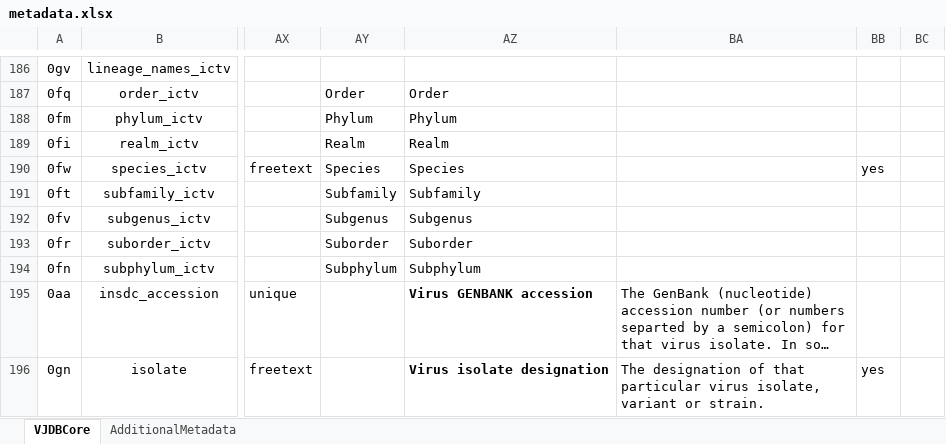
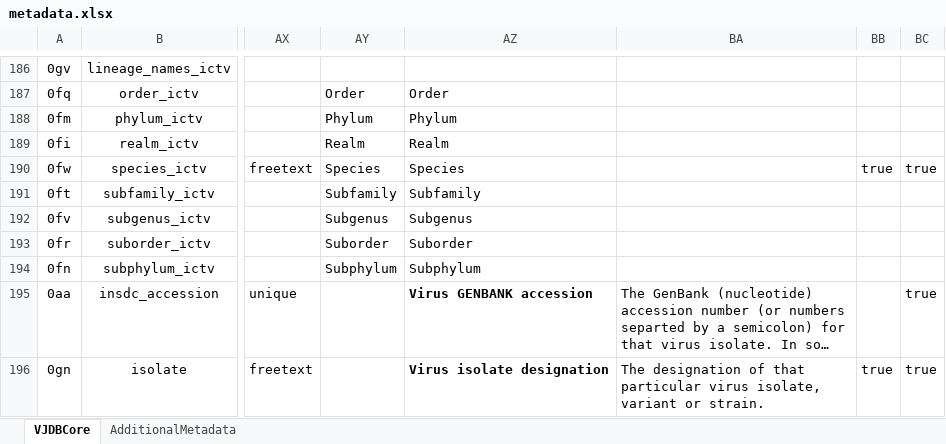
Before and after one commit to VirJenDB/virjendb_metadata, an Excel workbook: metadata.xlsx, sheet VJDBCore, drawn as a sheet; only a part is shown, gaps mark what is left out; long unchanged cells end in …; values as stored, in another font and other column widths than the file's, no borders; conditional formats not drawn; the diff covers the shown part only; the diff names each change by its address in the sheet, - before the commit and + after, or states it on an @@ line.

Commit message:
update default fields
default fields are true
faceted data changed to true

```diff
--- a/metadata.xlsx (sheet VJDBCore)
+++ b/metadata.xlsx (sheet VJDBCore)
-BB190: yes
+BB190: true
-BC190: (empty)
+BC190: true
-BC195:BC196: (empty)
+BC195:BC196: true
-BB196: yes
+BB196: true
```
Also changed, not shown: 42 edited cells elsewhere in this sheet.
